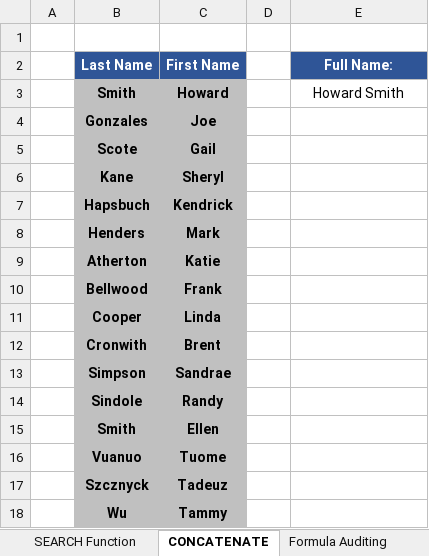
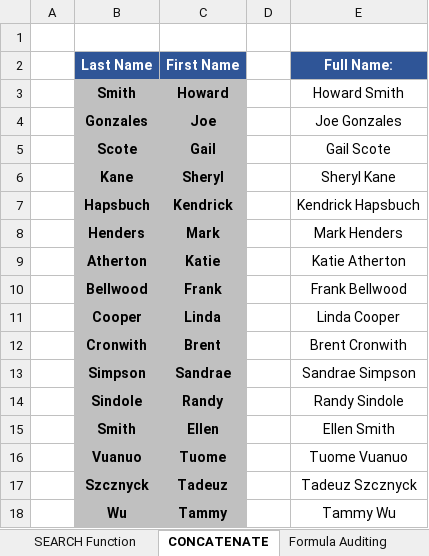
Before and after one commit to cecrandell/excel, an Excel workbook: Section 26: Working with Excel's Text Based Functions/Resources/Excel103-AdvancedExercises.xlsx, sheet CONCATENATE, drawn as a sheet; values as stored, in another font and other column widths than the file's, no borders; the diff names each change by its address in the sheet, - before the commit and + after, or states it on an @@ line.

Commit message:
Using Excel's CONCATENTATE() Functions

```diff
--- a/Section 26: Working with Excel's Text Based Functions/Resources/Excel103-AdvancedExercises.xlsx (sheet CONCATENATE)
+++ b/Section 26: Working with Excel's Text Based Functions/Resources/Excel103-AdvancedExercises.xlsx (sheet CONCATENATE)
-E4 (Full Name:): (empty)
+E4 (Full Name:): Joe Gonzales
-E5 (Full Name:): (empty)
+E5 (Full Name:): Gail Scote
-E6 (Full Name:): (empty)
+E6 (Full Name:): Sheryl Kane
-E7 (Full Name:): (empty)
+E7 (Full Name:): Kendrick Hapsbuch
-E8 (Full Name:): (empty)
+E8 (Full Name:): Mark Henders
-E9 (Full Name:): (empty)
+E9 (Full Name:): Katie Atherton
-E10 (Full Name:): (empty)
+E10 (Full Name:): Frank Bellwood
-E11 (Full Name:): (empty)
+E11 (Full Name:): Linda Cooper
-E12 (Full Name:): (empty)
+E12 (Full Name:): Brent Cronwith
-E13 (Full Name:): (empty)
+E13 (Full Name:): Sandrae Simpson
-E14 (Full Name:): (empty)
+E14 (Full Name:): Randy Sindole
-E15 (Full Name:): (empty)
+E15 (Full Name:): Ellen Smith
-E16 (Full Name:): (empty)
+E16 (Full Name:): Tuome Vuanuo
-E17 (Full Name:): (empty)
+E17 (Full Name:): Tadeuz Szcznyck
-E18 (Full Name:): (empty)
+E18 (Full Name:): Tammy Wu
```
Also changed, not shown: 1 other file.
